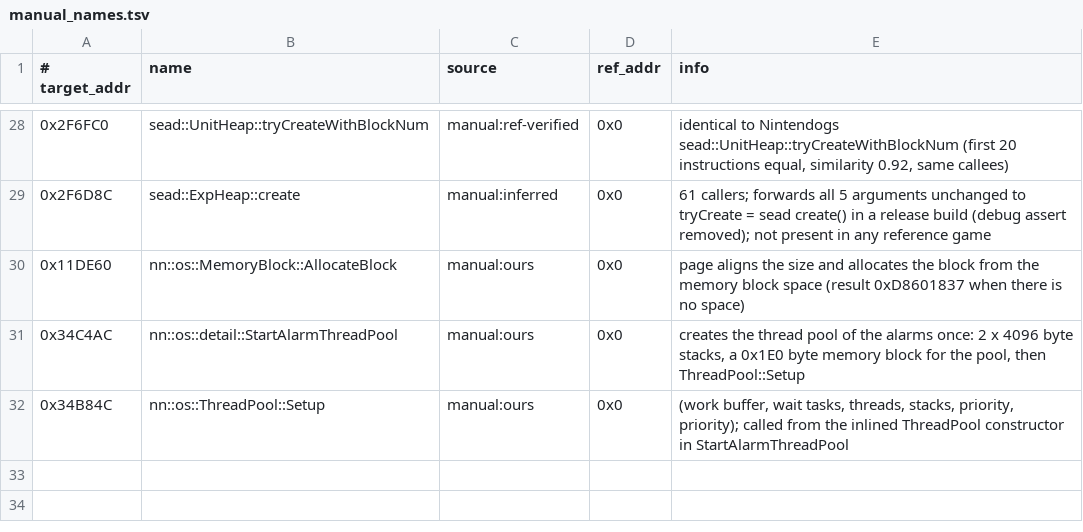
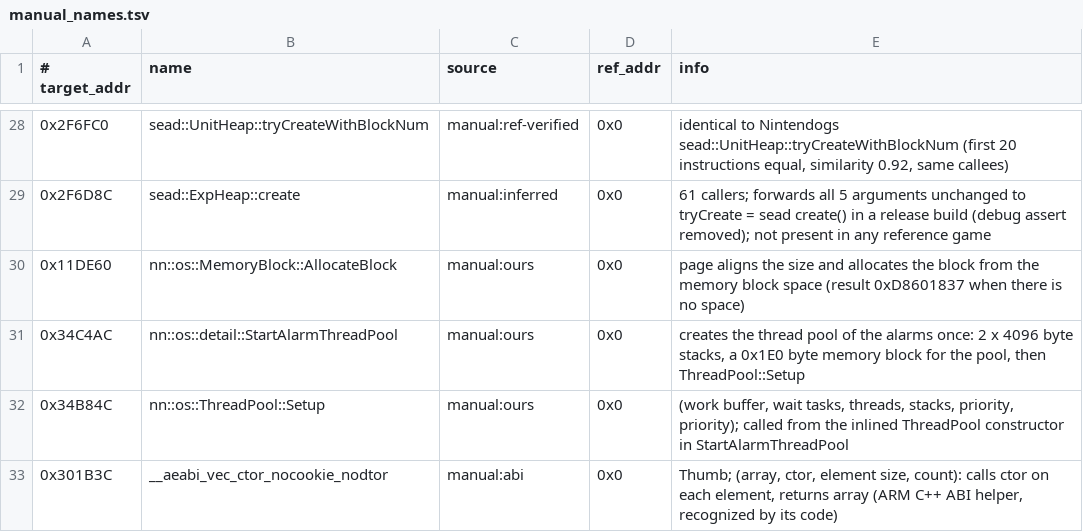
Before and after one commit to RedShyGuy/acnl-decomp, a TSV file: config/USA_1_5/inputs/manual_names.tsv, drawn as a sheet; only a part is shown, gaps mark what is left out.

```diff
--- a/config/USA_1_5/inputs/manual_names.tsv
+++ b/config/USA_1_5/inputs/manual_names.tsv
@@ -32 +32,2 @@
 0x34B84C	nn::os::ThreadPool::Setup	manual:ours	0x0	(work buffer, wait tasks, threads, stacks, priority, priority); called from the inlined ThreadPool constructor in StartAlarmThreadPool
+0x301B3C	__aeabi_vec_ctor_nocookie_nodtor	manual:abi	0x0	Thumb; (array, ctor, element size, count): calls ctor on each element, returns array (ARM C++ ABI helper, recognized by its code)
```
Also changed, not shown: 20 other files.
